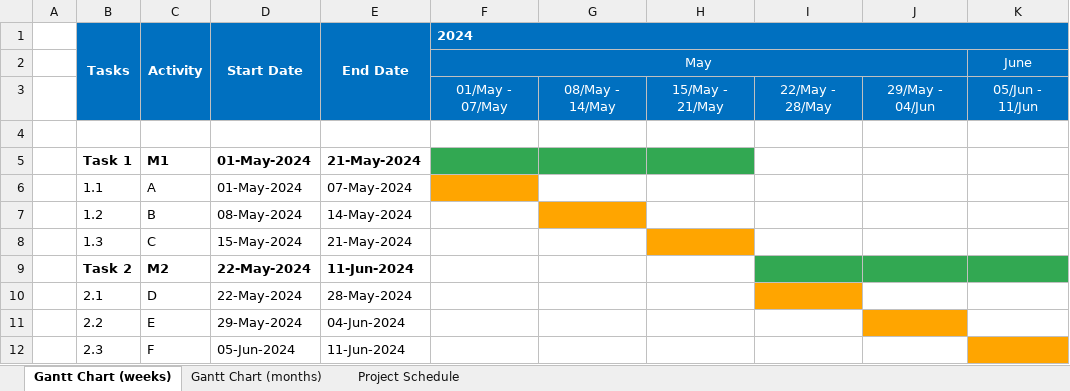
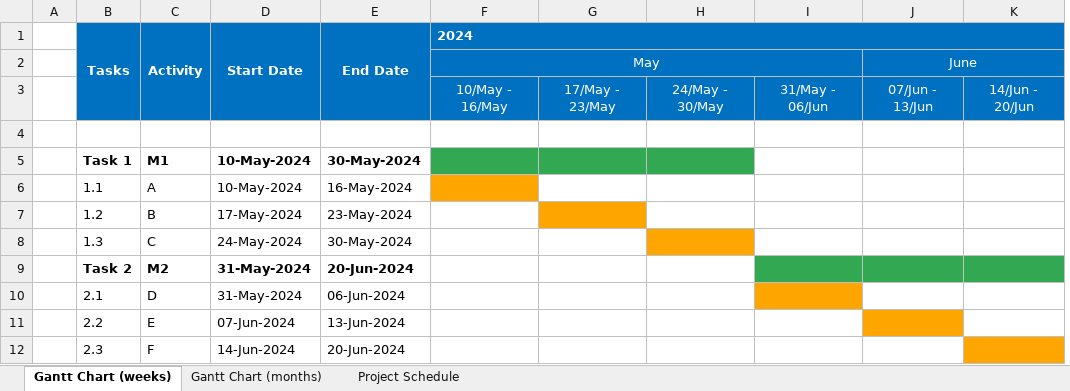
Before and after one commit to JLopez662/PMTG, an Excel workbook: chronogram.xlsx, sheet Gantt Chart (weeks), drawn as a sheet; values as stored, in another font and other column widths than the file's, no borders; removed rows and columns are numbered as before the commit, all else as after; the diff names each change by its address in the sheet, - before the commit and + after, or states it on an @@ line.

```diff
--- a/chronogram.xlsx (sheet Gantt Chart (weeks))
+++ b/chronogram.xlsx (sheet Gantt Chart (weeks))
-column J, empty
+column K, empty
+J2:K2 merged
-row 3:  |  |  |  |  | 01/May - 07/May | 08/May - 14/May | 15/May - 21/May | 22/May - 28/May | 29/May - 04/Jun | 05/Jun - 11/Jun
+row 3:  |  |  |  |  | 10/May - 16/May | 17/May - 23/May | 24/May - 30/May | 31/May - 06/Jun | 07/Jun - 13/Jun | 14/Jun - 20/Jun
-D5:D6 (Start Date): 01-May-2024
+D5:D6 (Start Date): 10-May-2024
-E5 (End Date): 21-May-2024
+E5 (End Date): 30-May-2024
-E6 (End Date): 07-May-2024
+E6 (End Date): 16-May-2024
-D7 (Start Date): 08-May-2024
+D7 (Start Date): 17-May-2024
-E7 (End Date): 14-May-2024
+E7 (End Date): 23-May-2024
-D8 (Start Date): 15-May-2024
+D8 (Start Date): 24-May-2024
-E8 (End Date): 21-May-2024
+E8 (End Date): 30-May-2024
-D9:D10 (Start Date): 22-May-2024
+D9:D10 (Start Date): 31-May-2024
-E9 (End Date): 11-Jun-2024
+E9 (End Date): 20-Jun-2024
-E10 (End Date): 28-May-2024
+E10 (End Date): 06-Jun-2024
-D11 (Start Date): 29-May-2024
+D11 (Start Date): 07-Jun-2024
-E11 (End Date): 04-Jun-2024
+E11 (End Date): 13-Jun-2024
-J11 fill: none
+J11 fill: #FFA500
-D12 (Start Date): 05-Jun-2024
+D12 (Start Date): 14-Jun-2024
-E12 (End Date): 11-Jun-2024
+E12 (End Date): 20-Jun-2024
-J12 fill: #FFA500
+J12 fill: none
```
Also changed, not shown: sheet Gantt Chart (months), sheet Project Schedule, 1 other file.
